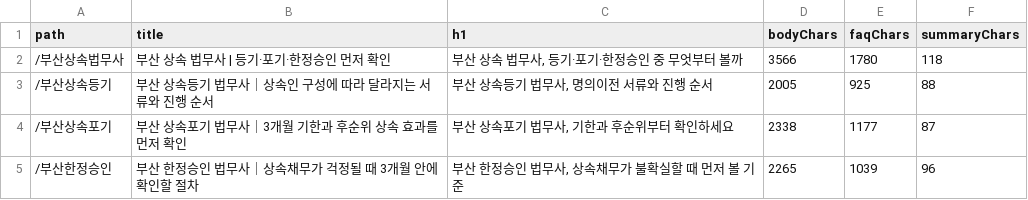
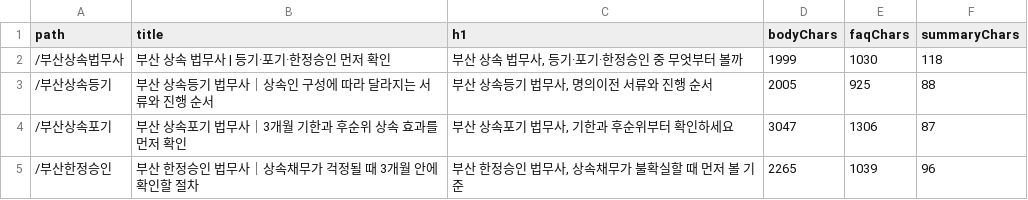
Before and after one commit to gyeonghwan95/daom, a CSV file: seo/inheritance/before-content-fingerprint.csv, drawn as a sheet.

```diff
--- a/seo/inheritance/before-content-fingerprint.csv
+++ b/seo/inheritance/before-content-fingerprint.csv
@@ -1,5 +1,5 @@
 path,title,h1,bodyChars,faqChars,summaryChars
-/부산상속법무사,부산 상속 법무사 | 등기·포기·한정승인 먼저 확인,"부산 상속 법무사, 등기·포기·한정승인 중 무엇부터 볼까",3566,1780,118
+/부산상속법무사,부산 상속 법무사 | 등기·포기·한정승인 먼저 확인,"부산 상속 법무사, 등기·포기·한정승인 중 무엇부터 볼까",1999,1030,118
 /부산상속등기,부산 상속등기 법무사｜상속인 구성에 따라 달라지는 서류와 진행 순서,"부산 상속등기 법무사, 명의이전 서류와 진행 순서",2005,925,88
-/부산상속포기,부산 상속포기 법무사｜3개월 기한과 후순위 상속 효과를 먼저 확인,"부산 상속포기 법무사, 기한과 후순위부터 확인하세요",2338,1177,87
+/부산상속포기,부산 상속포기 법무사｜3개월 기한과 후순위 상속 효과를 먼저 확인,"부산 상속포기 법무사, 기한과 후순위부터 확인하세요",3047,1306,87
 /부산한정승인,부산 한정승인 법무사｜상속채무가 걱정될 때 3개월 안에 확인할 절차,"부산 한정승인 법무사, 상속채무가 불확실할 때 먼저 볼 기준",2265,1039,96
```
Also changed, not shown: seo/inheritance-final/content-similarity.csv, seo/inheritance/similarity.csv, 35 other files.
